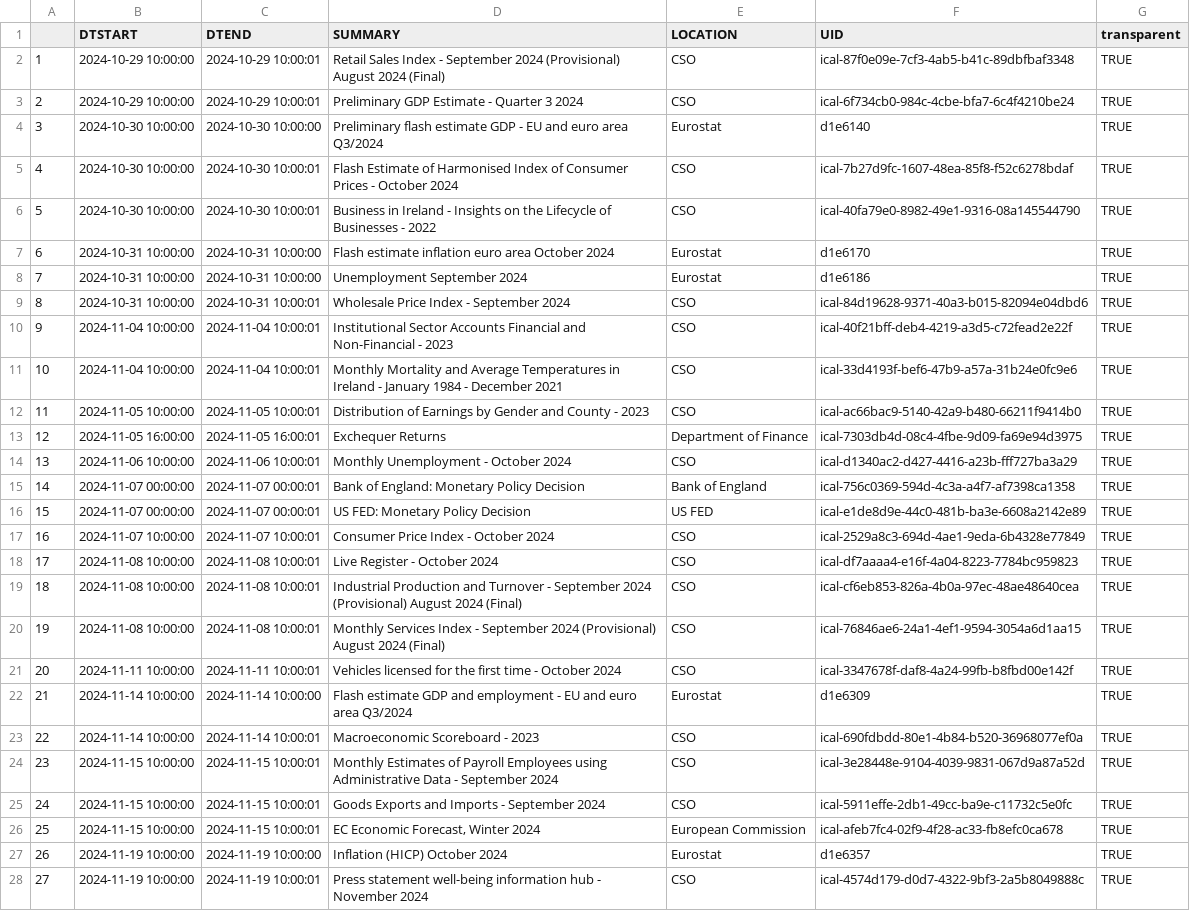
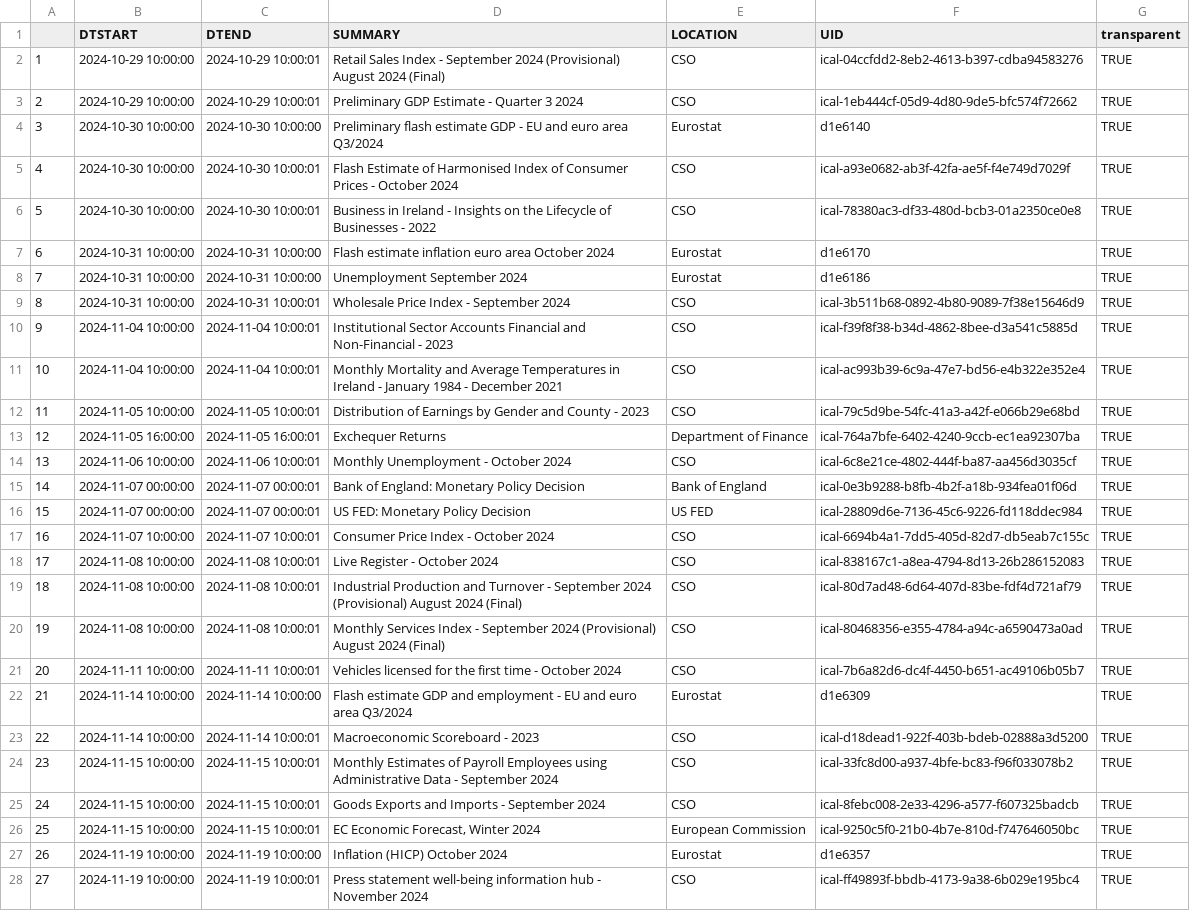
Before and after one commit to mflanagan201/gcal_auto, a CSV file: ECON_CAL.CSV, drawn as a sheet; only a part is shown; the diff covers the shown part only; the diff names each change by its address in the sheet, - before the commit and + after, or states it on an @@ line.

Commit message:
Add econ_cal.csv

```diff
--- a/ECON_CAL.CSV
+++ b/ECON_CAL.CSV
-F2 (UID): ical-87f0e09e-7cf3-4ab5-b41c-89dbfbaf3348
+F2 (UID): ical-04ccfdd2-8eb2-4613-b397-cdba94583276
-F3 (UID): ical-6f734cb0-984c-4cbe-bfa7-6c4f4210be24
+F3 (UID): ical-1eb444cf-05d9-4d80-9de5-bfc574f72662
-F5 (UID): ical-7b27d9fc-1607-48ea-85f8-f52c6278bdaf
+F5 (UID): ical-a93e0682-ab3f-42fa-ae5f-f4e749d7029f
-F6 (UID): ical-40fa79e0-8982-49e1-9316-08a145544790
+F6 (UID): ical-78380ac3-df33-480d-bcb3-01a2350ce0e8
-F9 (UID): ical-84d19628-9371-40a3-b015-82094e04dbd6
+F9 (UID): ical-3b511b68-0892-4b80-9089-7f38e15646d9
-F10 (UID): ical-40f21bff-deb4-4219-a3d5-c72fead2e22f
+F10 (UID): ical-f39f8f38-b34d-4862-8bee-d3a541c5885d
-F11 (UID): ical-33d4193f-bef6-47b9-a57a-31b24e0fc9e6
+F11 (UID): ical-ac993b39-6c9a-47e7-bd56-e4b322e352e4
-F12 (UID): ical-ac66bac9-5140-42a9-b480-66211f9414b0
+F12 (UID): ical-79c5d9be-54fc-41a3-a42f-e066b29e68bd
-F13 (UID): ical-7303db4d-08c4-4fbe-9d09-fa69e94d3975
+F13 (UID): ical-764a7bfe-6402-4240-9ccb-ec1ea92307ba
-F14 (UID): ical-d1340ac2-d427-4416-a23b-fff727ba3a29
+F14 (UID): ical-6c8e21ce-4802-444f-ba87-aa456d3035cf
-F15 (UID): ical-756c0369-594d-4c3a-a4f7-af7398ca1358
+F15 (UID): ical-0e3b9288-b8fb-4b2f-a18b-934fea01f06d
-F16 (UID): ical-e1de8d9e-44c0-481b-ba3e-6608a2142e89
+F16 (UID): ical-28809d6e-7136-45c6-9226-fd118ddec984
-F17 (UID): ical-2529a8c3-694d-4ae1-9eda-6b4328e77849
+F17 (UID): ical-6694b4a1-7dd5-405d-82d7-db5eab7c155c
-F18 (UID): ical-df7aaaa4-e16f-4a04-8223-7784bc959823
+F18 (UID): ical-838167c1-a8ea-4794-8d13-26b286152083
-F19 (UID): ical-cf6eb853-826a-4b0a-97ec-48ae48640cea
+F19 (UID): ical-80d7ad48-6d64-407d-83be-fdf4d721af79
-F20 (UID): ical-76846ae6-24a1-4ef1-9594-3054a6d1aa15
+F20 (UID): ical-80468356-e355-4784-a94c-a6590473a0ad
-F21 (UID): ical-3347678f-daf8-4a24-99fb-b8fbd00e142f
+F21 (UID): ical-7b6a82d6-dc4f-4450-b651-ac49106b05b7
-F23 (UID): ical-690fdbdd-80e1-4b84-b520-36968077ef0a
+F23 (UID): ical-d18dead1-922f-403b-bdeb-02888a3d5200
-F24 (UID): ical-3e28448e-9104-4039-9831-067d9a87a52d
+F24 (UID): ical-33fc8d00-a937-4bfe-bc83-f96f033078b2
-F25 (UID): ical-5911effe-2db1-49cc-ba9e-c11732c5e0fc
+F25 (UID): ical-8febc008-2e33-4296-a577-f607325badcb
-F26 (UID): ical-afeb7fc4-02f9-4f28-ac33-fb8efc0ca678
+F26 (UID): ical-9250c5f0-21b0-4b7e-810d-f747646050bc
-F28 (UID): ical-4574d179-d0d7-4322-9bf3-2a5b8049888c
+F28 (UID): ical-ff49893f-bbdb-4173-9a38-6b029e195bc4
```
Also changed, not shown: 1 added row and 27 edited cells elsewhere in this file.
